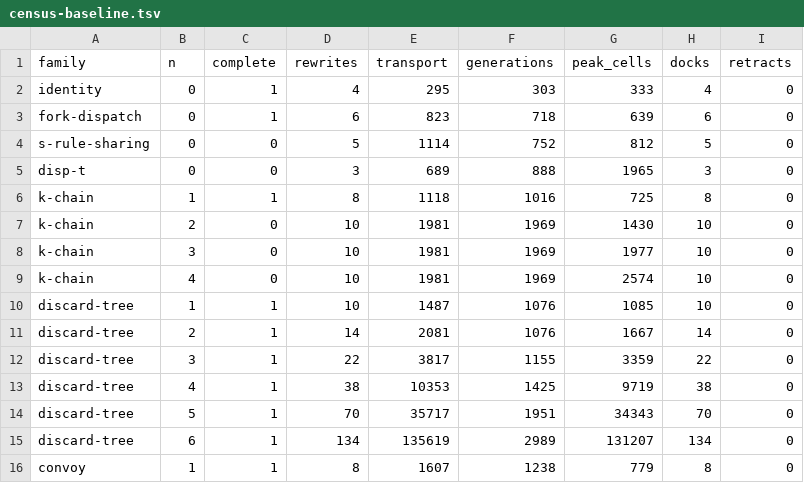
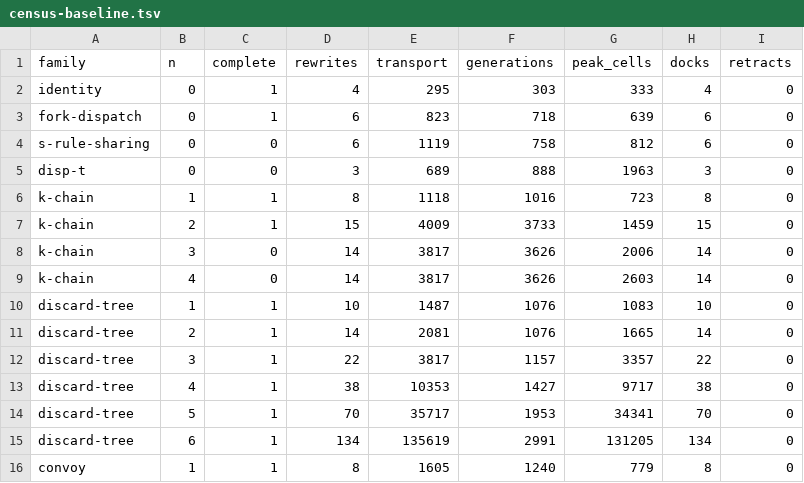
Before and after one commit to libdither/disp, a TSV file: evaluators/rust-ca-lattice/crate/census-baseline.tsv, drawn as a sheet; only a part is shown; the diff covers the shown part only.

```diff
--- a/evaluators/rust-ca-lattice/crate/census-baseline.tsv
+++ b/evaluators/rust-ca-lattice/crate/census-baseline.tsv
@@ -3,14 +3,14 @@ identity	0	1	4	295	303	333	4	0
 fork-dispatch	0	1	6	823	718	639	6	0
-s-rule-sharing	0	0	5	1114	752	812	5	0
-disp-t	0	0	3	689	888	1965	3	0
-k-chain	1	1	8	1118	1016	725	8	0
-k-chain	2	0	10	1981	1969	1430	10	0
-k-chain	3	0	10	1981	1969	1977	10	0
-k-chain	4	0	10	1981	1969	2574	10	0
-discard-tree	1	1	10	1487	1076	1085	10	0
-discard-tree	2	1	14	2081	1076	1667	14	0
-discard-tree	3	1	22	3817	1155	3359	22	0
-discard-tree	4	1	38	10353	1425	9719	38	0
-discard-tree	5	1	70	35717	1951	34343	70	0
-discard-tree	6	1	134	135619	2989	131207	134	0
-convoy	1	1	8	1607	1238	779	8	0
+s-rule-sharing	0	0	6	1119	758	812	6	0
+disp-t	0	0	3	689	888	1963	3	0
+k-chain	1	1	8	1118	1016	723	8	0
+k-chain	2	1	15	4009	3733	1459	15	0
+k-chain	3	0	14	3817	3626	2006	14	0
+k-chain	4	0	14	3817	3626	2603	14	0
+discard-tree	1	1	10	1487	1076	1083	10	0
+discard-tree	2	1	14	2081	1076	1665	14	0
+discard-tree	3	1	22	3817	1157	3357	22	0
+discard-tree	4	1	38	10353	1427	9717	38	0
+discard-tree	5	1	70	35717	1953	34341	70	0
+discard-tree	6	1	134	135619	2991	131205	134	0
+convoy	1	1	8	1605	1240	779	8	0
```
Also changed, not shown: 36 edited cells elsewhere in this file, 7 other files.
